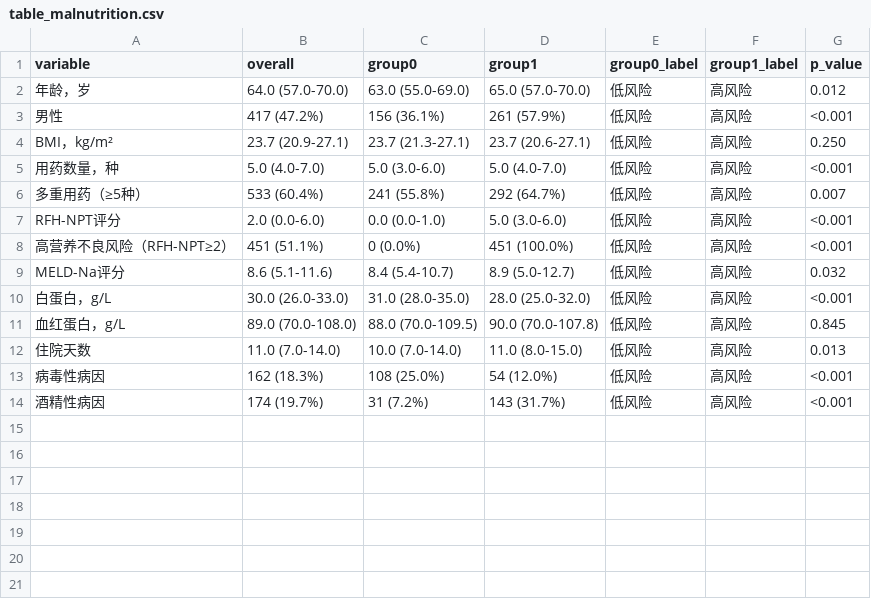
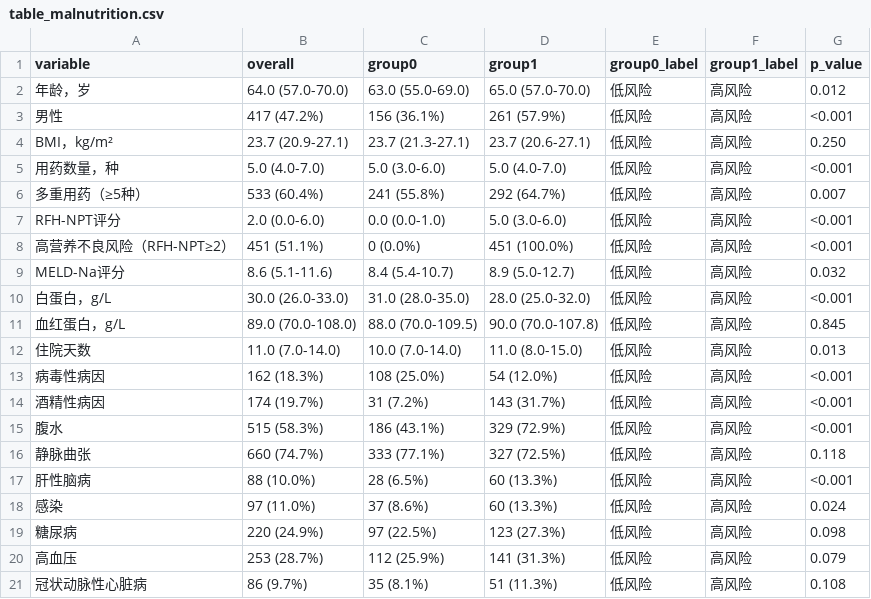
Before and after one commit to 123dengqi/liver-analysis, a CSV file: outputs/table_malnutrition.csv, drawn as a sheet; the diff names each change by its address in the sheet, - before the commit and + after, or states it on an @@ line.

```diff
--- a/outputs/table_malnutrition.csv
+++ b/outputs/table_malnutrition.csv
+row 15: 腹水 | 515 (58.3%) | 186 (43.1%) | 329 (72.9%) | 低风险 | 高风险 | <0.001
+row 16: 静脉曲张 | 660 (74.7%) | 333 (77.1%) | 327 (72.5%) | 低风险 | 高风险 | 0.118
+row 17: 肝性脑病 | 88 (10.0%) | 28 (6.5%) | 60 (13.3%) | 低风险 | 高风险 | <0.001
+row 18: 感染 | 97 (11.0%) | 37 (8.6%) | 60 (13.3%) | 低风险 | 高风险 | 0.024
+row 19: 糖尿病 | 220 (24.9%) | 97 (22.5%) | 123 (27.3%) | 低风险 | 高风险 | 0.098
+row 20: 高血压 | 253 (28.7%) | 112 (25.9%) | 141 (31.3%) | 低风险 | 高风险 | 0.079
+row 21: 冠状动脉性心脏病 | 86 (9.7%) | 35 (8.1%) | 51 (11.3%) | 低风险 | 高风险 | 0.108
```
Also changed, not shown: outputs/logistic_regression.csv, outputs/table_polypharmacy.csv, 17 other files.
